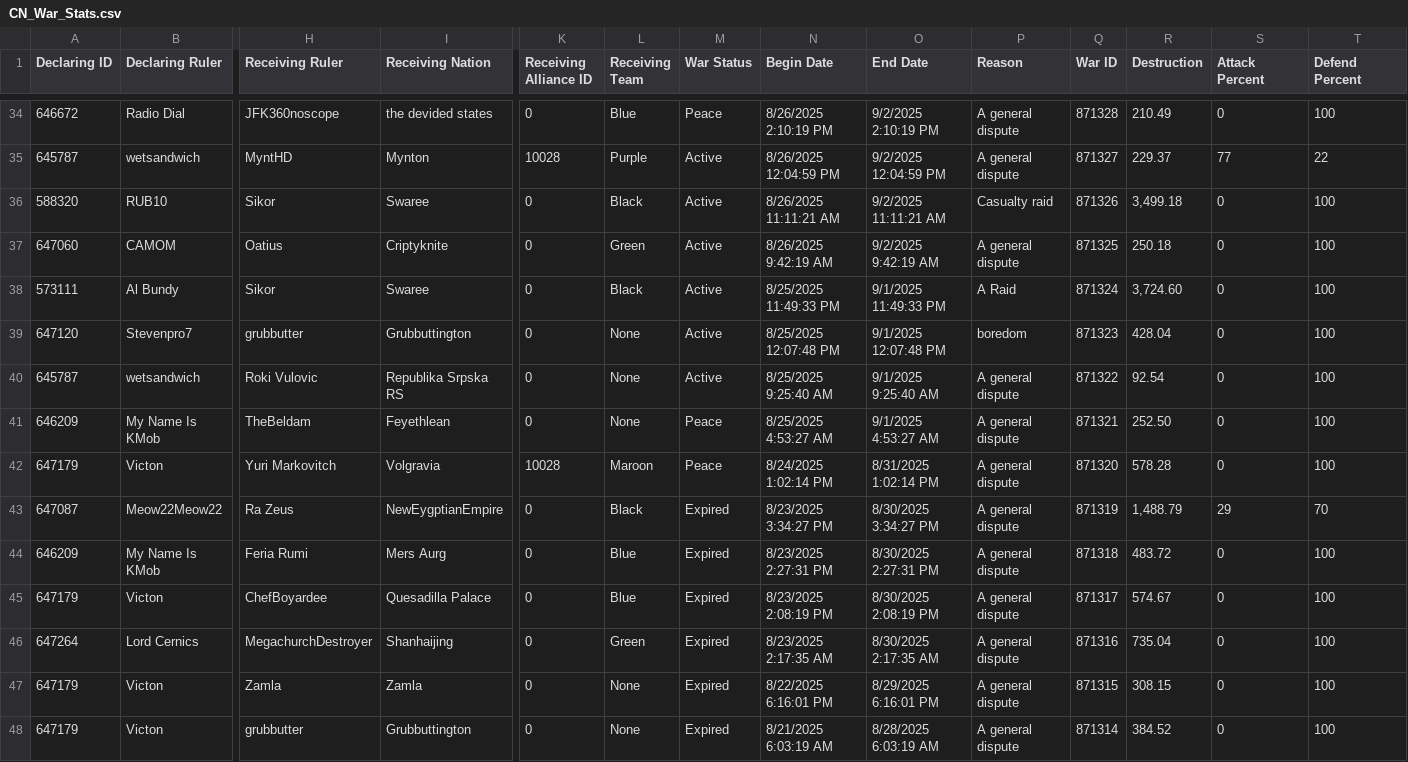
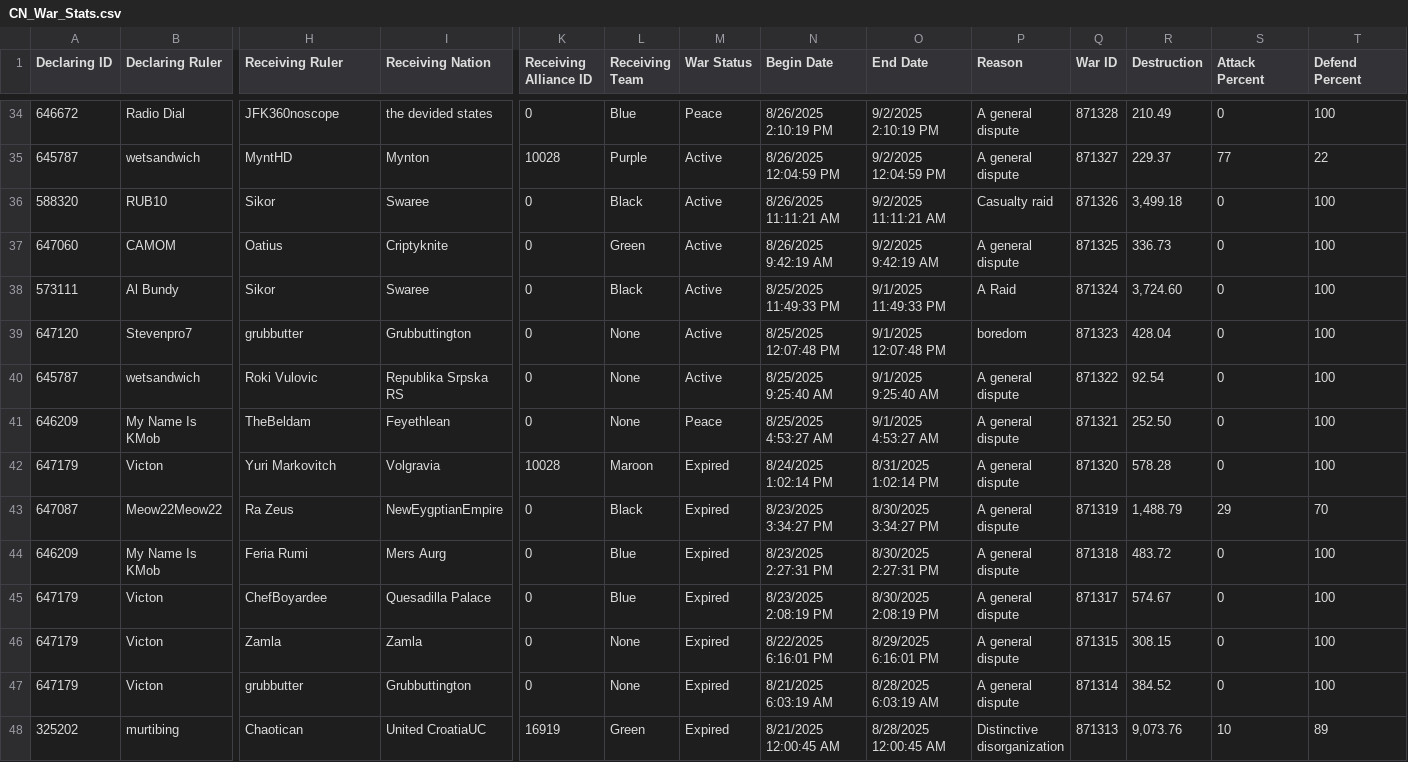
Before and after one commit to oh-ari/oh-ari.github.io, a CSV file: daily/CN_War_Stats.csv, drawn as a sheet; only a part is shown, gaps mark what is left out; the shorter side is filled out with more unchanged rows; removed rows and columns are numbered as before the commit, all else as after; rows hold the shown columns only; the diff covers the shown part only; the diff names each change by its address in the sheet, - before the commit and + after, or states it on an @@ line.

```diff
--- a/daily/CN_War_Stats.csv
+++ b/daily/CN_War_Stats.csv
-R37 (Destruction): 250.18
+R37 (Destruction): 336.73
-M42 (War Status): Peace
+M42 (War Status): Expired
-row 46: 647264 | Lord Cernics | MegachurchDestroyer | Shanhaijing | 0 | Green | Expired | 8/23/2025 2:17:35 AM | 8/30/2025 2:17:35 AM | A general dispute | 871316 | 735.04 | 0 | 100
```
Also changed, not shown: 1 added row, 5 removed rows and 5 edited cells elsewhere in this file, daily/CN_Alliance_Stats.csv, daily/CN_Foreign_Aid.csv, 3 other files.
